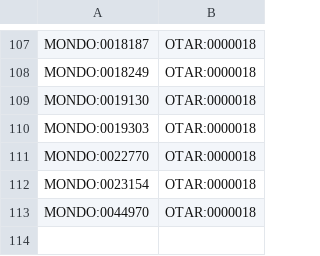
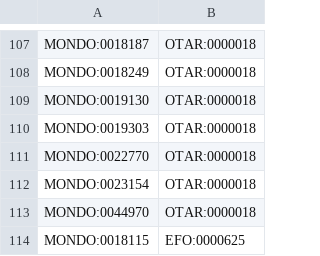
Before and after one commit to EBISPOT/otar_profiler, a TSV file: templates/subclasses.tsv, drawn as a sheet; only a part is shown, gaps mark what is left out.

Commit message:
Updated subclass template

```diff
--- a/templates/subclasses.tsv
+++ b/templates/subclasses.tsv
@@ -113 +113,2 @@ MONDO:0023154	OTAR:0000018
 MONDO:0044970	OTAR:0000018
+MONDO:0018115	EFO:0000625
```
